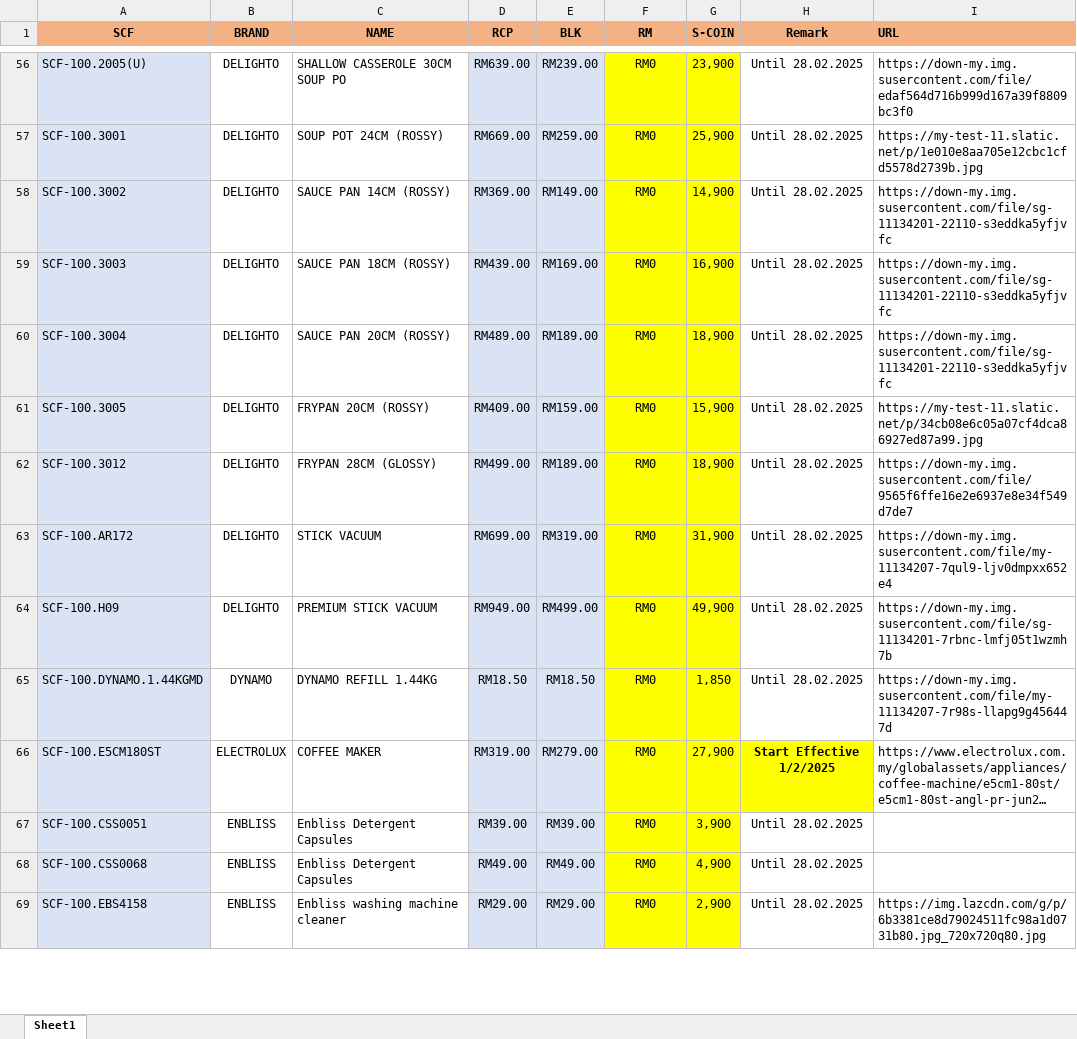
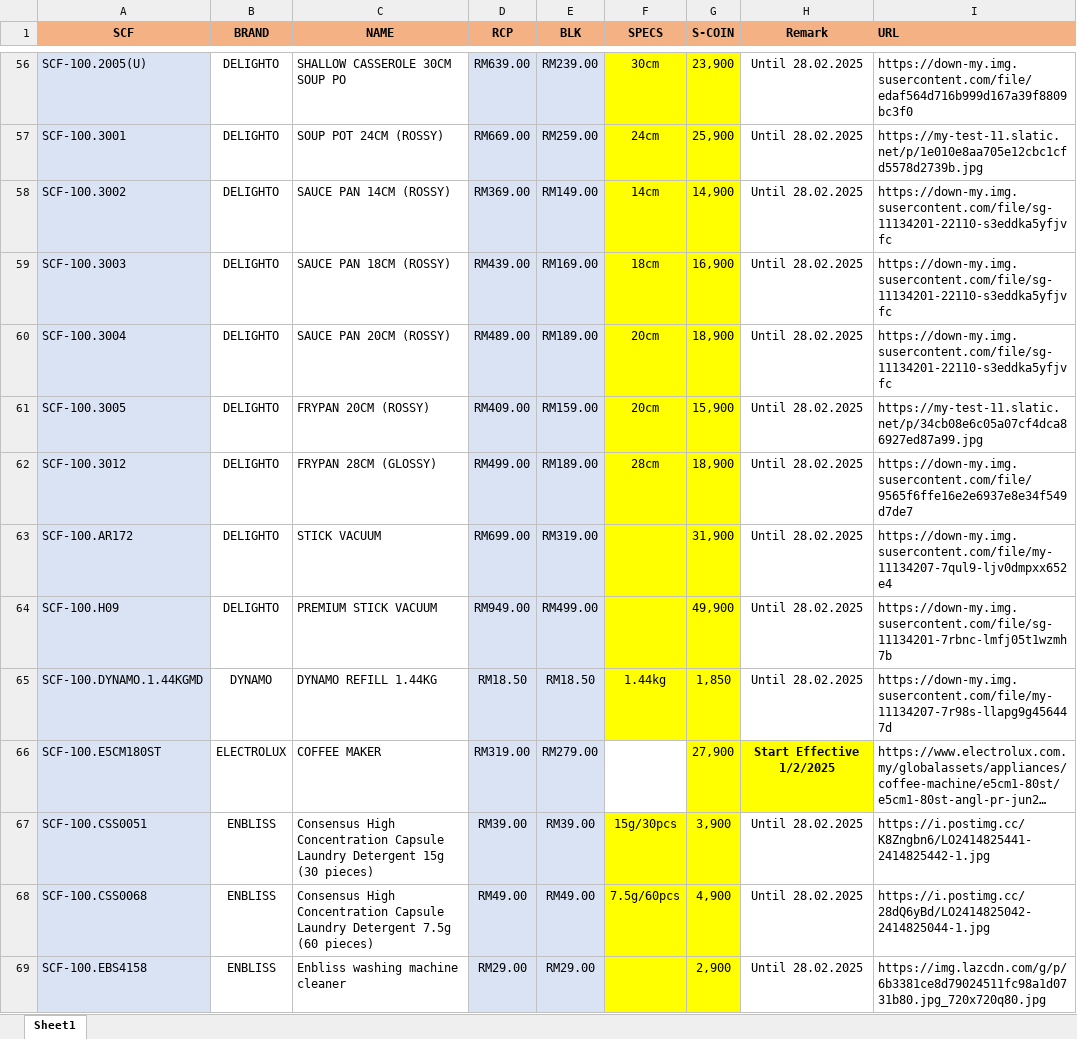
Before and after one commit to senhengtemerloh/MyRewards_FEB25, an Excel workbook: database.xlsx, sheet Sheet1, drawn as a sheet; only a part is shown, gaps mark what is left out; long unchanged cells end in …; values as stored, in another font and other column widths than the file's, no borders; the diff covers the shown part only; the diff names each change by its address in the sheet, - before the commit and + after, or states it on an @@ line.

```diff
--- a/database.xlsx (sheet Sheet1)
+++ b/database.xlsx (sheet Sheet1)
-F1: RM
+F1: SPECS
-F56 (SPECS): RM0
+F56 (SPECS): 30cm
-F57 (SPECS): RM0
+F57 (SPECS): 24cm
-F58 (SPECS): RM0
+F58 (SPECS): 14cm
-F59 (SPECS): RM0
+F59 (SPECS): 18cm
-F60:F61 (SPECS): RM0
+F60:F61 (SPECS): 20cm
-F62 (SPECS): RM0
+F62 (SPECS): 28cm
-F63:F64 (SPECS): RM0
+F63:F64 (SPECS): (empty)
-F65 (SPECS): RM0
+F65 (SPECS): 1.44kg
-F66 (SPECS): RM0
+F66 (SPECS): (empty)
-F66 fill: #FFFF00
+F66 fill: none
-C67 (NAME): Enbliss Detergent Capsules
+C67 (NAME): Consensus High Concentration Capsule Laundry Detergent 15g (30 pieces)
-F67 (SPECS): RM0
+F67 (SPECS): 15g/30pcs
-I67 (URL): (empty)
+I67 (URL): https://i.postimg.cc/K8Zngbn6/LO2414825441-2414825442-1.jpg
-C68 (NAME): Enbliss Detergent Capsules
+C68 (NAME): Consensus High Concentration Capsule Laundry Detergent 7.5g (60 pieces)
-F68 (SPECS): RM0
+F68 (SPECS): 7.5g/60pcs
-I68 (URL): (empty)
+I68 (URL): https://i.postimg.cc/28dQ6yBd/LO2414825042-2414825044-1.jpg
-F69 (SPECS): RM0
+F69 (SPECS): (empty)
```
Also changed, not shown: 3 added rows, 207 edited cells and cell formats elsewhere in this sheet.
